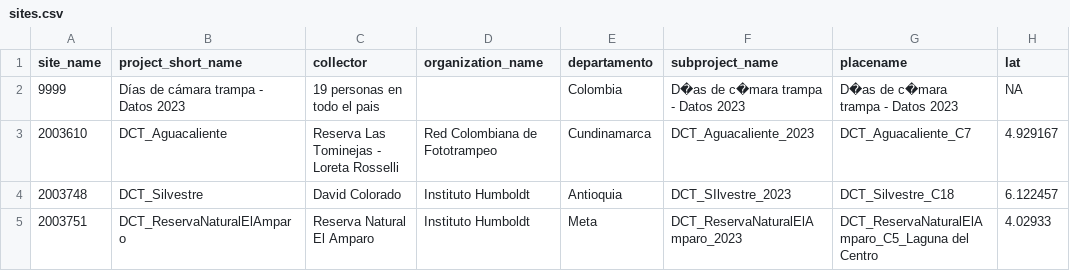
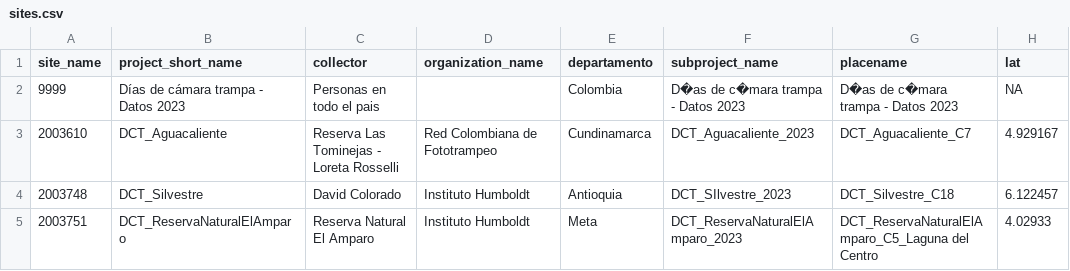
Before and after one commit to jscanass/dashboarad_fototrampeo_wi, a CSV file: app/sites.csv, drawn as a sheet; only a part is shown; the diff names each change by its address in the sheet, - before the commit and + after, or states it on an @@ line.

Commit message:
Update name of summary

```diff
--- a/app/sites.csv
+++ b/app/sites.csv
-C2 (collector): 19 personas en todo el pais
+C2 (collector): Personas en todo el pais
```
